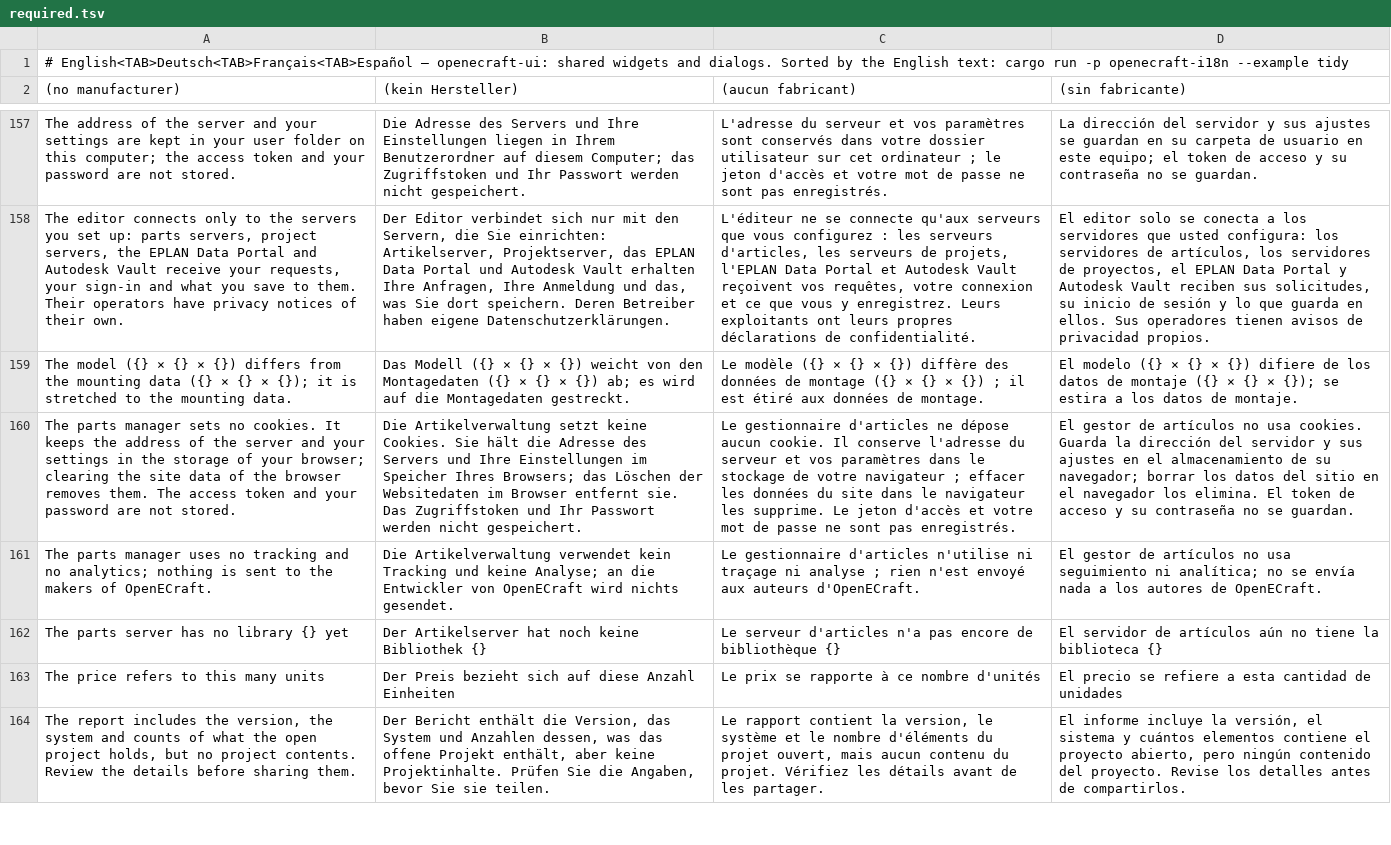
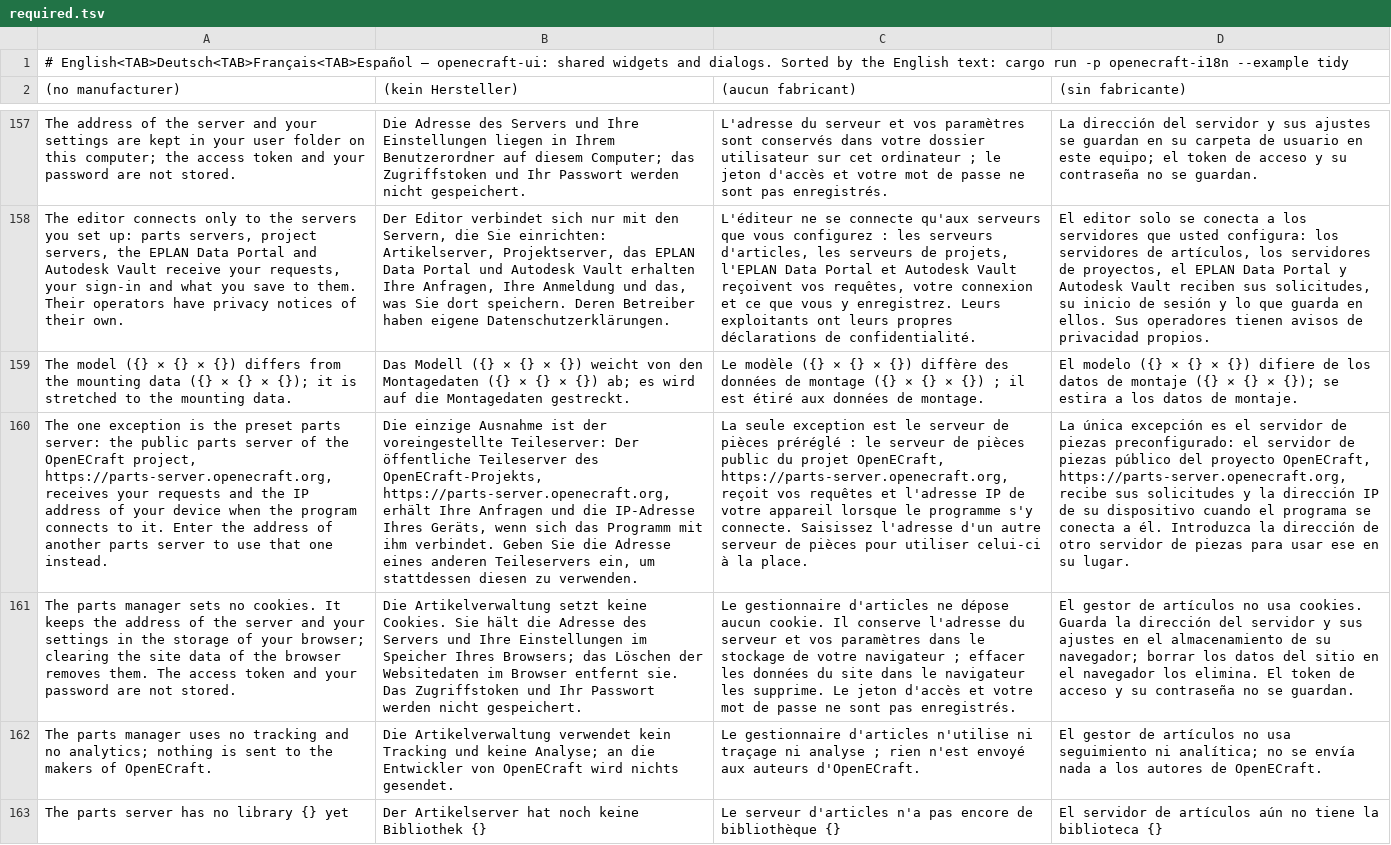
Before and after one commit to Zantobix/OpenECraft, a TSV file: crates/openecraft-i18n/src/catalog/ui/required.tsv, drawn as a sheet; only a part is shown, gaps mark what is left out; the shorter side is filled out with more unchanged rows; the diff names each change by its address in the sheet, - before the commit and + after, or states it on an @@ line.

```diff
--- a/crates/openecraft-i18n/src/catalog/ui/required.tsv
+++ b/crates/openecraft-i18n/src/catalog/ui/required.tsv
+row 160: The one exception is the preset parts server: the public parts server of the OpenECraft project, https://parts-server.openecraft.org, receives your requests and the IP address of your device when the program connects to it. Enter the address of another parts server to use that one instead. | Die einzige Ausnahme ist der voreingestellte Teileserver: Der öffentliche Teileserver des OpenECraft-Projekts, https://parts-server.openecraft.org, erhält Ihre Anfragen und die IP-Adresse Ihres Geräts, wenn sich das Programm mit ihm verbindet. Geben Sie die Adresse eines anderen Teileservers ein, um stattdessen diesen zu verwenden. | La seule exception est le serveur de pièces préréglé : le serveur de pièces public du projet OpenECraft, https://parts-server.openecraft.org, reçoit vos requêtes et l'adresse IP de votre appareil lorsque le programme s'y connecte. Saisissez l'adresse d'un autre serveur de pièces pour utiliser celui-ci à la place. | La única excepción es el servidor de piezas preconfigurado: el servidor de piezas público del proyecto OpenECraft, https://parts-server.openecraft.org, recibe sus solicitudes y la dirección IP de su dispositivo cuando el programa se conecta a él. Introduzca la dirección de otro servidor de piezas para usar ese en su lugar.
```
Also changed, not shown: crates/openecraft-i18n/src/catalog/ui/it.tsv, crates/openecraft-i18n/src/catalog/ui/ja.tsv, 24 other files.
